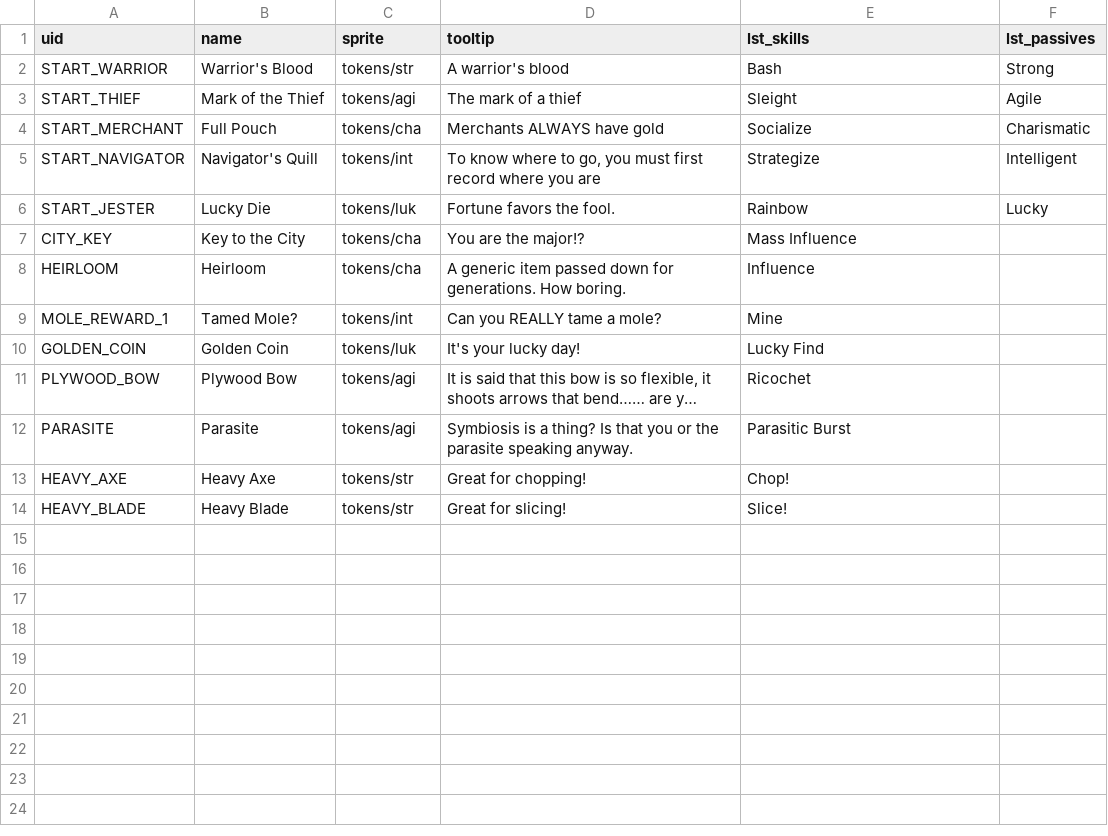
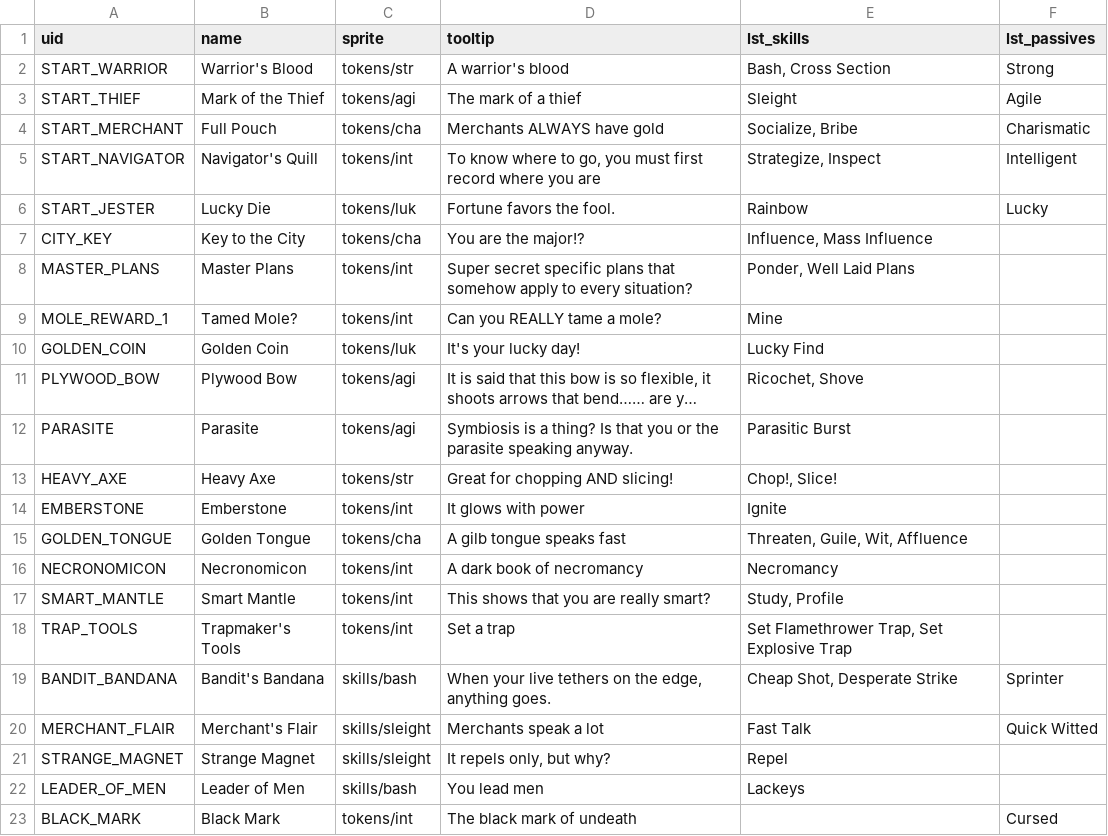
Before and after one commit to IntricateInk/Match3RPG, a CSV file: Assets/Script/Generated/TrophySheet.csv, drawn as a sheet; long unchanged cells end in …; removed rows and columns are numbered as before the commit, all else as after; the diff names each change by its address in the sheet, - before the commit and + after, or states it on an @@ line.

Commit message:
Repositioned UI, added new items and skills

```diff
--- a/Assets/Script/Generated/TrophySheet.csv
+++ b/Assets/Script/Generated/TrophySheet.csv
-E2 (lst_skills): Bash
+E2 (lst_skills): Bash, Cross Section
-E4 (lst_skills): Socialize
+E4 (lst_skills): Socialize, Bribe
-E5 (lst_skills): Strategize
+E5 (lst_skills): Strategize, Inspect
-E7 (lst_skills): Mass Influence
+E7 (lst_skills): Influence, Mass Influence
-row 8: HEIRLOOM | Heirloom | tokens/cha | A generic item passed down for generations. How boring. | Influence
+row 8: MASTER_PLANS | Master Plans | tokens/int | Super secret specific plans that somehow apply to every situation? | Ponder, Well Laid Plans
-E11 (lst_skills): Ricochet
+E11 (lst_skills): Ricochet, Shove
-D13 (tooltip): Great for chopping!
+D13 (tooltip): Great for chopping AND slicing!
-E13 (lst_skills): Chop!
+E13 (lst_skills): Chop!, Slice!
-row 14: HEAVY_BLADE | Heavy Blade | tokens/str | Great for slicing! | Slice!
+row 14: EMBERSTONE | Emberstone | tokens/int | It glows with power | Ignite
+row 15: GOLDEN_TONGUE | Golden Tongue | tokens/cha | A gilb tongue speaks fast | Threaten, Guile, Wit, Affluence
+row 16: NECRONOMICON | Necronomicon | tokens/int | A dark book of necromancy | Necromancy
+row 17: SMART_MANTLE | Smart Mantle | tokens/int | This shows that you are really smart? | Study, Profile
+row 18: TRAP_TOOLS | Trapmaker's Tools | tokens/int | Set a trap | Set Flamethrower Trap, Set Explosive Trap
+row 19: BANDIT_BANDANA | Bandit's Bandana | skills/bash | When your live tethers on the edge, anything goes. | Cheap Shot, Desperate Strike | Sprinter
+row 20: MERCHANT_FLAIR | Merchant's Flair | skills/sleight | Merchants speak a lot | Fast Talk | Quick Witted
+row 21: STRANGE_MAGNET | Strange Magnet | skills/sleight | It repels only, but why? | Repel
+row 22: LEADER_OF_MEN | Leader of Men | skills/bash | You lead men | Lackeys
+row 23: BLACK_MARK | Black Mark | tokens/int | The black mark of undeath |  | Cursed
```
Also changed, not shown: Assets/Script/Generated/EncounterObjective.csv, 21 other files.
